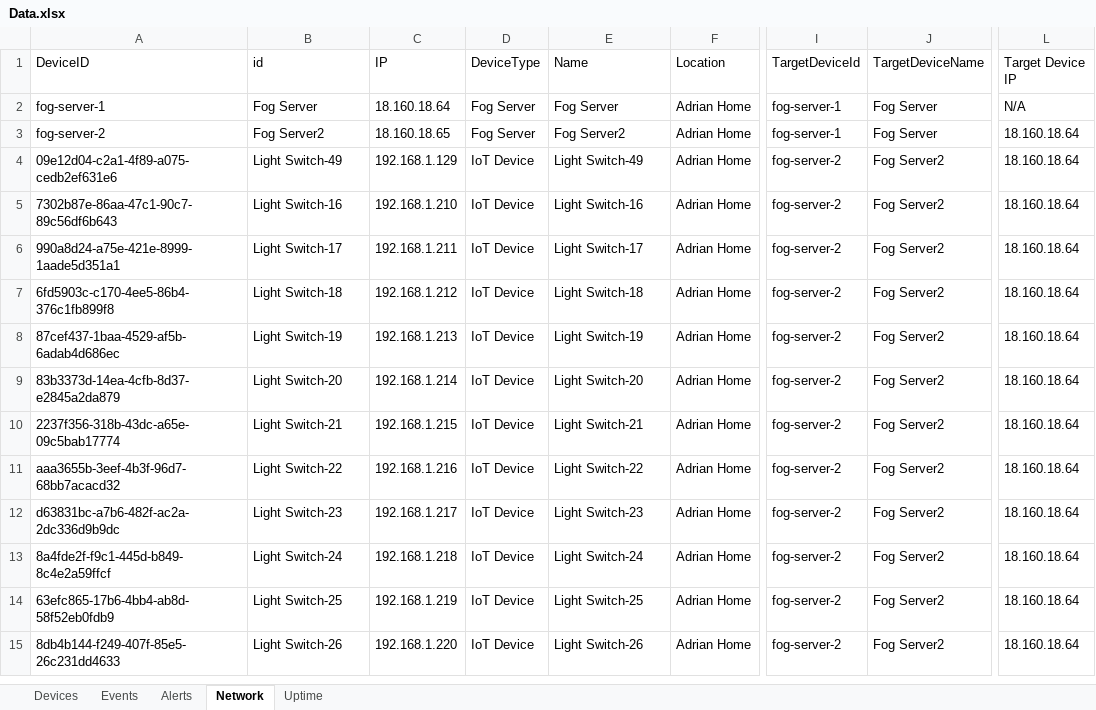
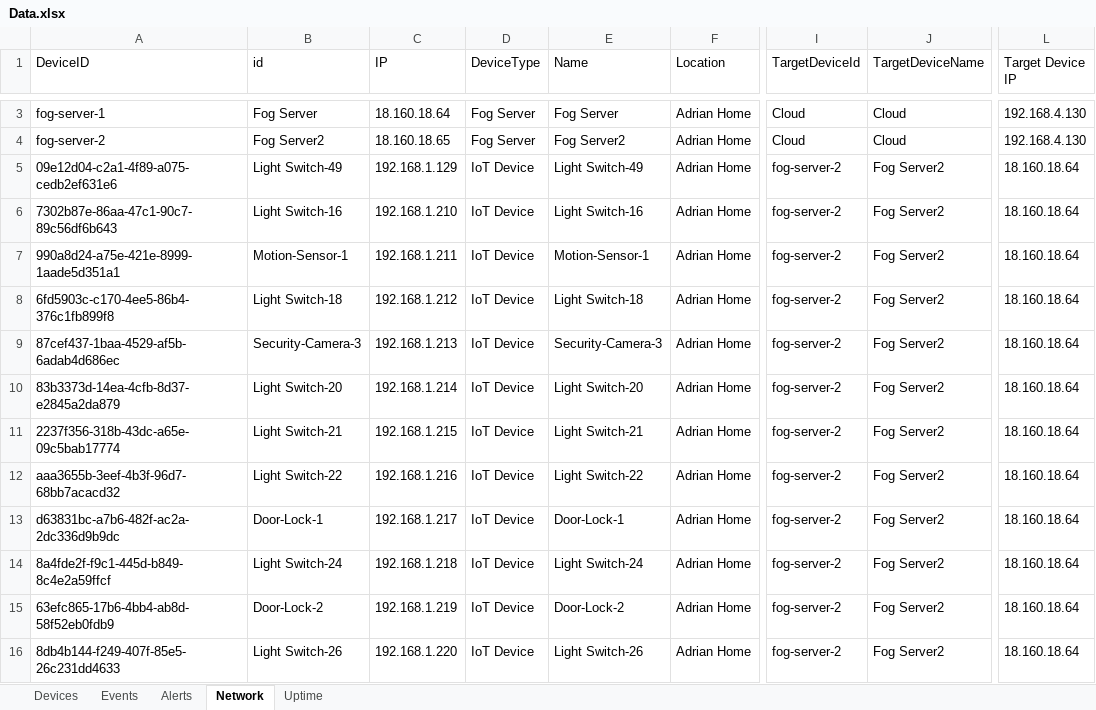
Before and after one commit to Janon000/fog-server, an Excel workbook: src/Data.xlsx, sheet Network, drawn as a sheet; only a part is shown, gaps mark what is left out; values as stored, in another font and other column widths than the file's, no borders; addresses are those after the commit; the diff covers the shown part only; the diff names each change by its address in the sheet, - before the commit and + after, or states it on an @@ line.

```diff
--- a/src/Data.xlsx (sheet Network)
+++ b/src/Data.xlsx (sheet Network)
-I3:I4 (TargetDeviceId): fog-server-1
+I3:I4 (TargetDeviceId): Cloud
-J3:J4 (TargetDeviceName): Fog Server
+J3:J4 (TargetDeviceName): Cloud
-L3 (Target Device IP): N/A
+L3 (Target Device IP): 192.168.4.130
-L4 (Target Device IP): 18.160.18.64
+L4 (Target Device IP): 192.168.4.130
-B7 (id): Light Switch-17
+B7 (id): Motion-Sensor-1
-E7 (Name): Light Switch-17
+E7 (Name): Motion-Sensor-1
-B9 (id): Light Switch-19
+B9 (id): Security-Camera-3
-E9 (Name): Light Switch-19
+E9 (Name): Security-Camera-3
-B13 (id): Light Switch-23
+B13 (id): Door-Lock-1
-E13 (Name): Light Switch-23
+E13 (Name): Door-Lock-1
-B15 (id): Light Switch-25
+B15 (id): Door-Lock-2
-E15 (Name): Light Switch-25
+E15 (Name): Door-Lock-2
```
Also changed, not shown: 1 added row and 12 edited cells elsewhere in this sheet, sheet Devices, sheet Uptime, sheet Alerts, 12 other files.
